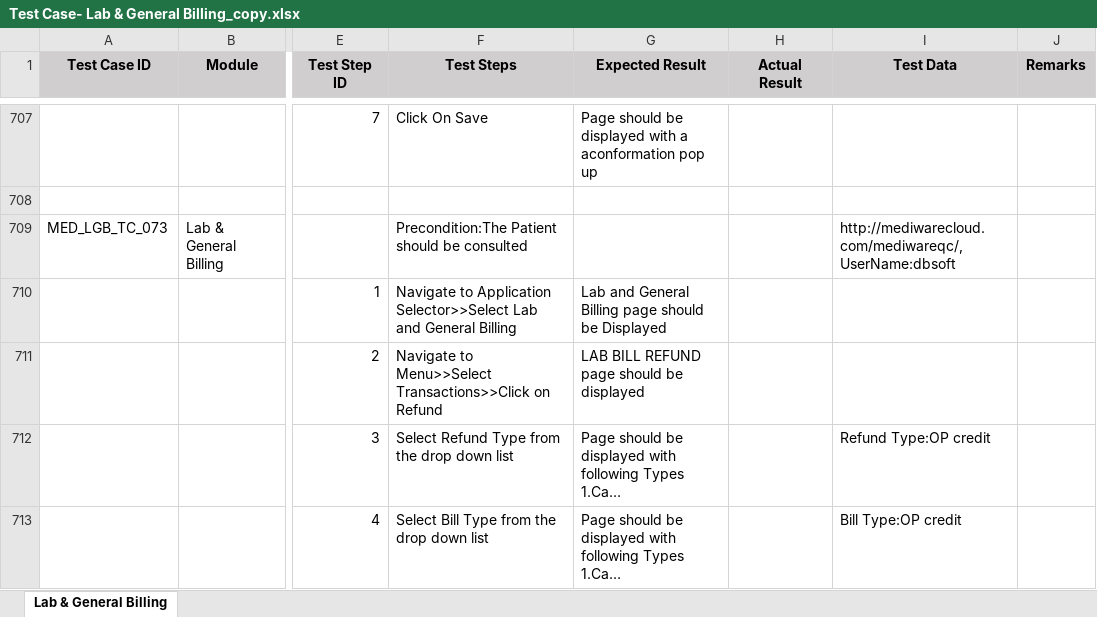
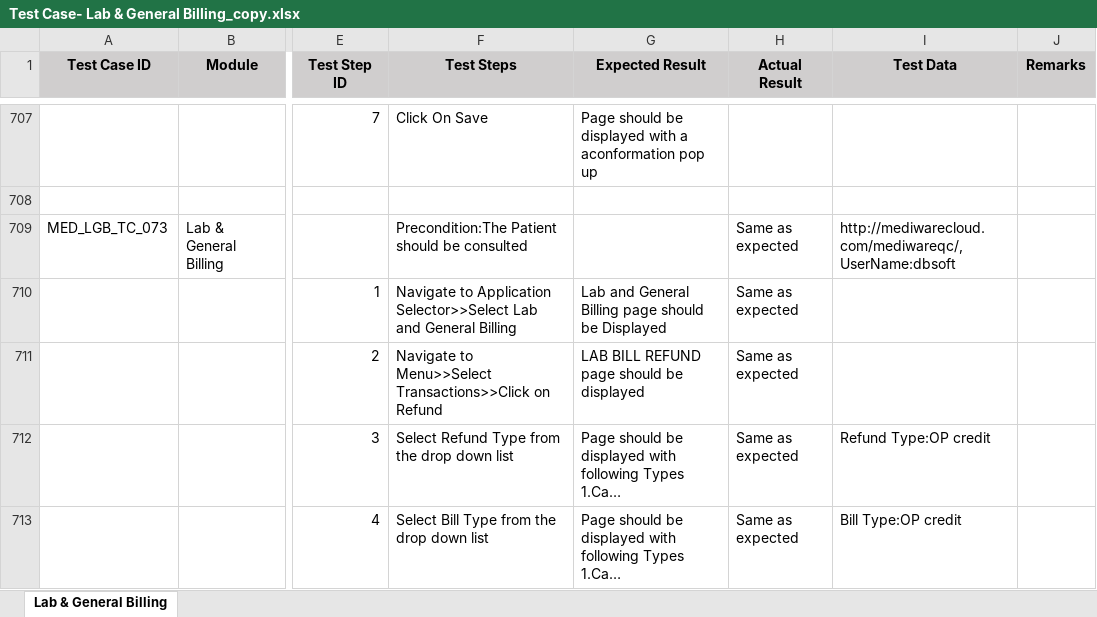
Before and after one commit to RijoJohnPatric/Mediware-Repository, an Excel workbook: Test Execution/Nithya/Test Case- Lab & General Billing_copy.xlsx, sheet Lab & General Billing, drawn as a sheet; only a part is shown, gaps mark what is left out; long unchanged cells end in …; values as stored, in another font and other column widths than the file's, no borders; the diff covers the shown part only; the diff names each change by its address in the sheet, - before the commit and + after, or states it on an @@ line.

Commit message:
2/7Lab&general

```diff
--- a/Test Execution/Nithya/Test Case- Lab & General Billing_copy.xlsx (sheet Lab & General Billing)
+++ b/Test Execution/Nithya/Test Case- Lab & General Billing_copy.xlsx (sheet Lab & General Billing)
-H709:H713 (Actual Result): (empty)
+H709:H713 (Actual Result): Same as expected
```
Also changed, not shown: 35 added rows, 4 removed rows, 66 edited cells and cell formats elsewhere in this sheet.
